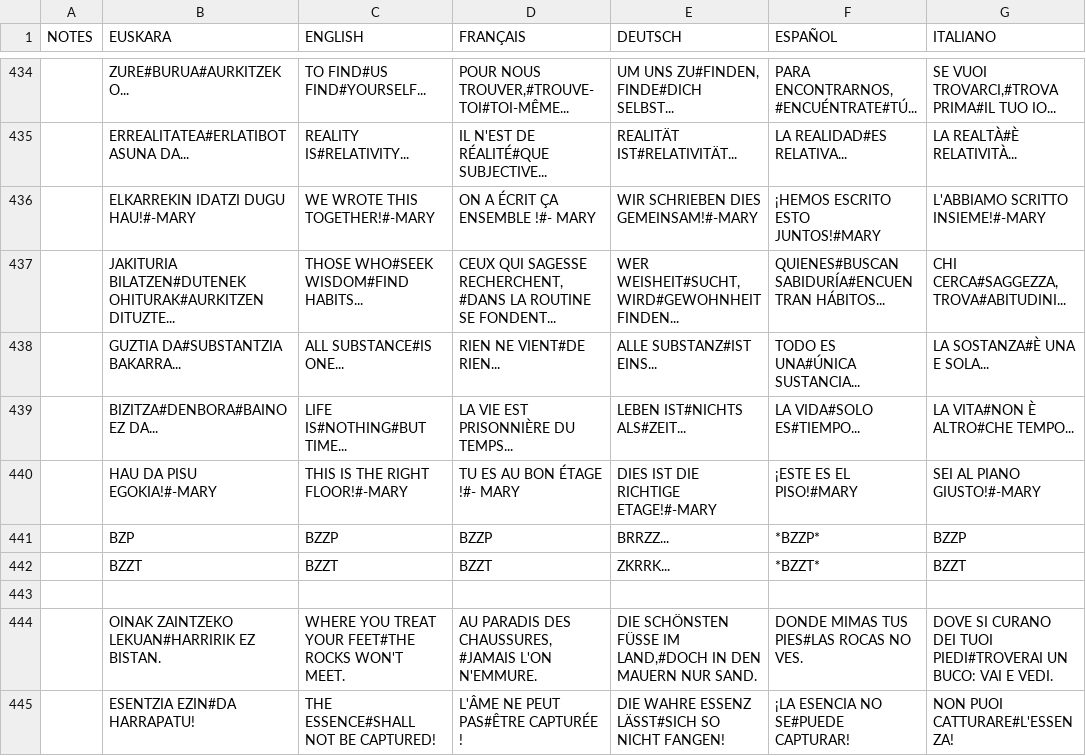
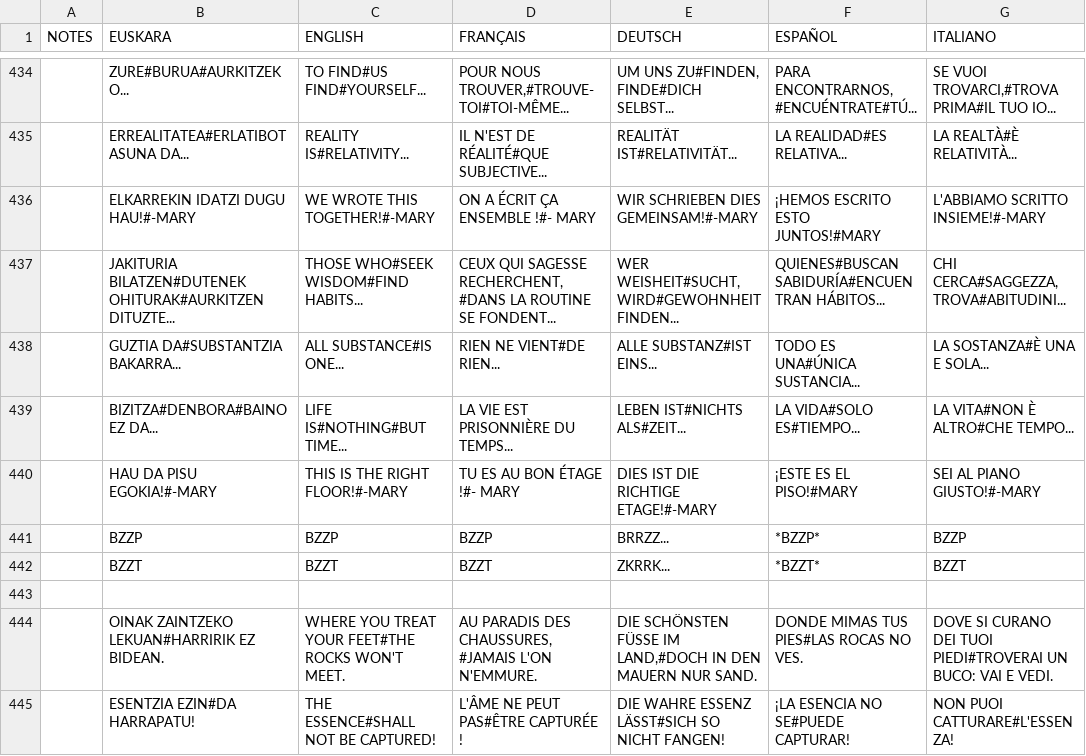
Before and after one commit to josuigoa/itzulpenak, a CSV file: minit/minit_loc.csv, drawn as a sheet; only a part is shown, gaps mark what is left out; the diff covers the shown part only; the diff names each change by its address in the sheet, - before the commit and + after, or states it on an @@ line.

Commit message:
minit eguneratu

```diff
--- a/minit/minit_loc.csv
+++ b/minit/minit_loc.csv
-B441 (EUSKARA): BZP
+B441 (EUSKARA): BZZP
-B444 (EUSKARA): OINAK ZAINTZEKO LEKUAN#HARRIRIK EZ BISTAN.
+B444 (EUSKARA): OINAK ZAINTZEKO LEKUAN#HARRIRIK EZ BIDEAN.
```
Also changed, not shown: 14 edited cells elsewhere in this file.
